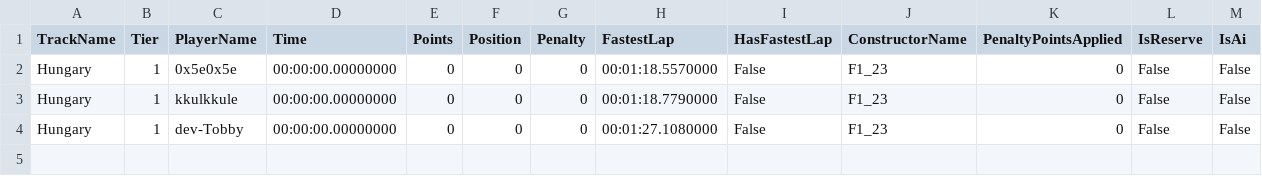
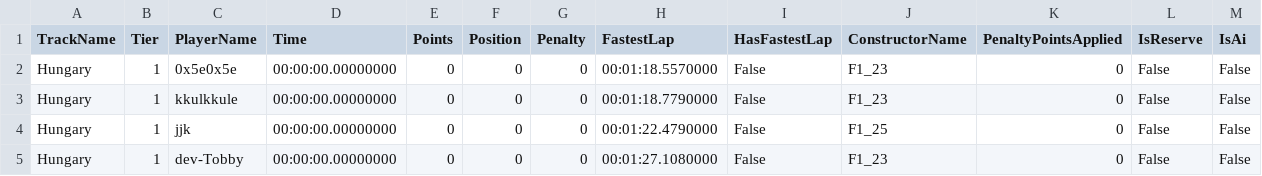
Before and after one commit to nizbridge/nizbridge.github.io, a CSV file: project/f1/data/ta/hungary_ta.csv, drawn as a sheet.

```diff
--- a/project/f1/data/ta/hungary_ta.csv
+++ b/project/f1/data/ta/hungary_ta.csv
@@ -3,2 +3,3 @@ Hungary,1,0x5e0x5e,00:00:00.00000000,0,0,0,00:01:18.5570000,False,F1_23,0,False,
 Hungary,1,kkulkkule,00:00:00.00000000,0,0,0,00:01:18.7790000,False,F1_23,0,False,False,
+Hungary,1,jjk,00:00:00.00000000,0,0,0,00:01:22.4790000,False,F1_25,0,False,False,
 Hungary,1,dev-Tobby,00:00:00.00000000,0,0,0,00:01:27.1080000,False,F1_23,0,False,False,
```
Also changed, not shown: project/f1/data/ta/abudhabi_ta.csv, project/f1/data/ta/australia_ta.csv, 5 other files.
